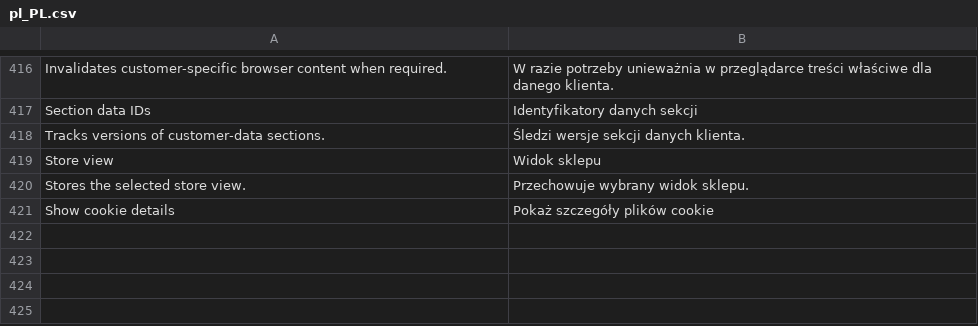
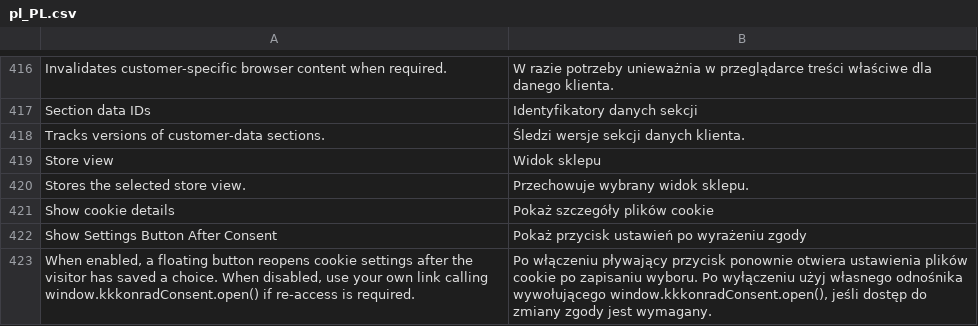
Before and after one commit to kkkonrad/magento2-gdpr, a CSV file: i18n/pl_PL.csv, drawn as a sheet; only a part is shown, gaps mark what is left out; the diff names each change by its address in the sheet, - before the commit and + after, or states it on an @@ line.

Commit message:
feat: Add settings button configuration and visibility logic to GDPR consent management

```diff
--- a/i18n/pl_PL.csv
+++ b/i18n/pl_PL.csv
+row 422: Show Settings Button After Consent | Pokaż przycisk ustawień po wyrażeniu zgody
+row 423: When enabled, a floating button reopens cookie settings after the visitor has saved a choice. When disabled, use your own link calling window.kkkonradConsent.open() if re-access is required. | Po włączeniu pływający przycisk ponownie otwiera ustawienia plików cookie po zapisaniu wyboru. Po wyłączeniu użyj własnego odnośnika wywołującego window.kkkonradConsent.open(), jeśli dostęp do zmiany zgody jest wymagany.
```
Also changed, not shown: i18n/en_US.csv, 6 other files.
